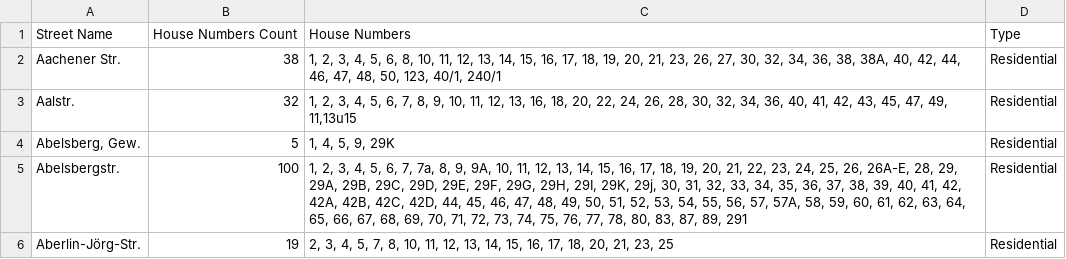
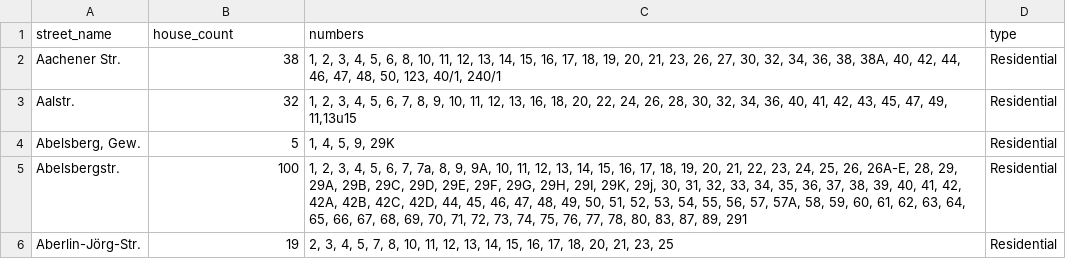
Before and after one commit to mfa/stuttgart-streets, a CSV file: stuttgart_streets.csv, drawn as a sheet; only a part is shown; removed rows and columns are numbered as before the commit, all else as after; the diff names each change by its address in the sheet, - before the commit and + after, or states it on an @@ line.

Commit message:
change column names to simpler ones

```diff
--- a/stuttgart_streets.csv
+++ b/stuttgart_streets.csv
-row 1: Street Name | House Numbers Count | House Numbers | Type
+row 1: street_name | house_count | numbers | type
```
